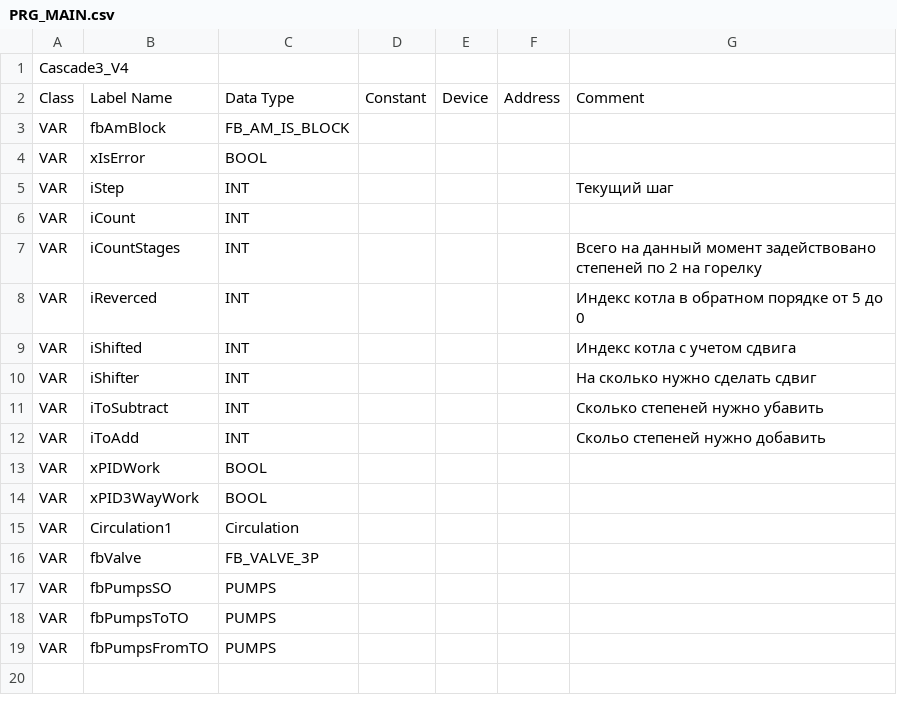
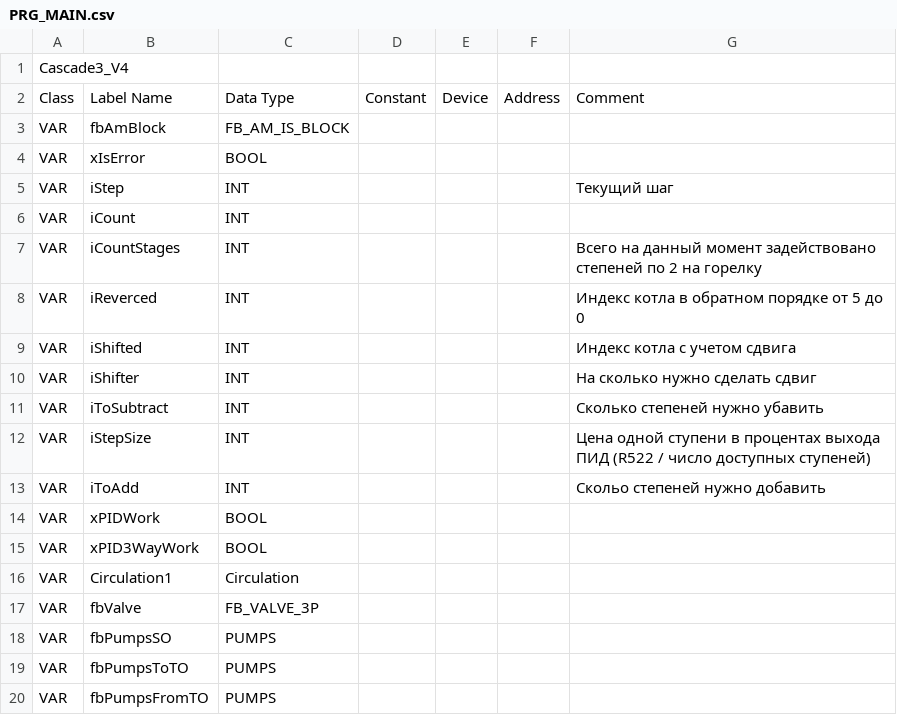
Before and after one commit to Serhioromano/gxw2-project-3heaters-cascade, a CSV file: PRG_MAIN.csv, drawn as a sheet; the diff names each change by its address in the sheet, - before the commit and + after, or states it on an @@ line.

```diff
--- a/PRG_MAIN.csv
+++ b/PRG_MAIN.csv
+row 12: VAR | iStepSize | INT |  |  |  | Цена одной ступени в процентах выхода ПИД (R522 / число доступных ступеней)
```
Also changed, not shown: 4 other files.
